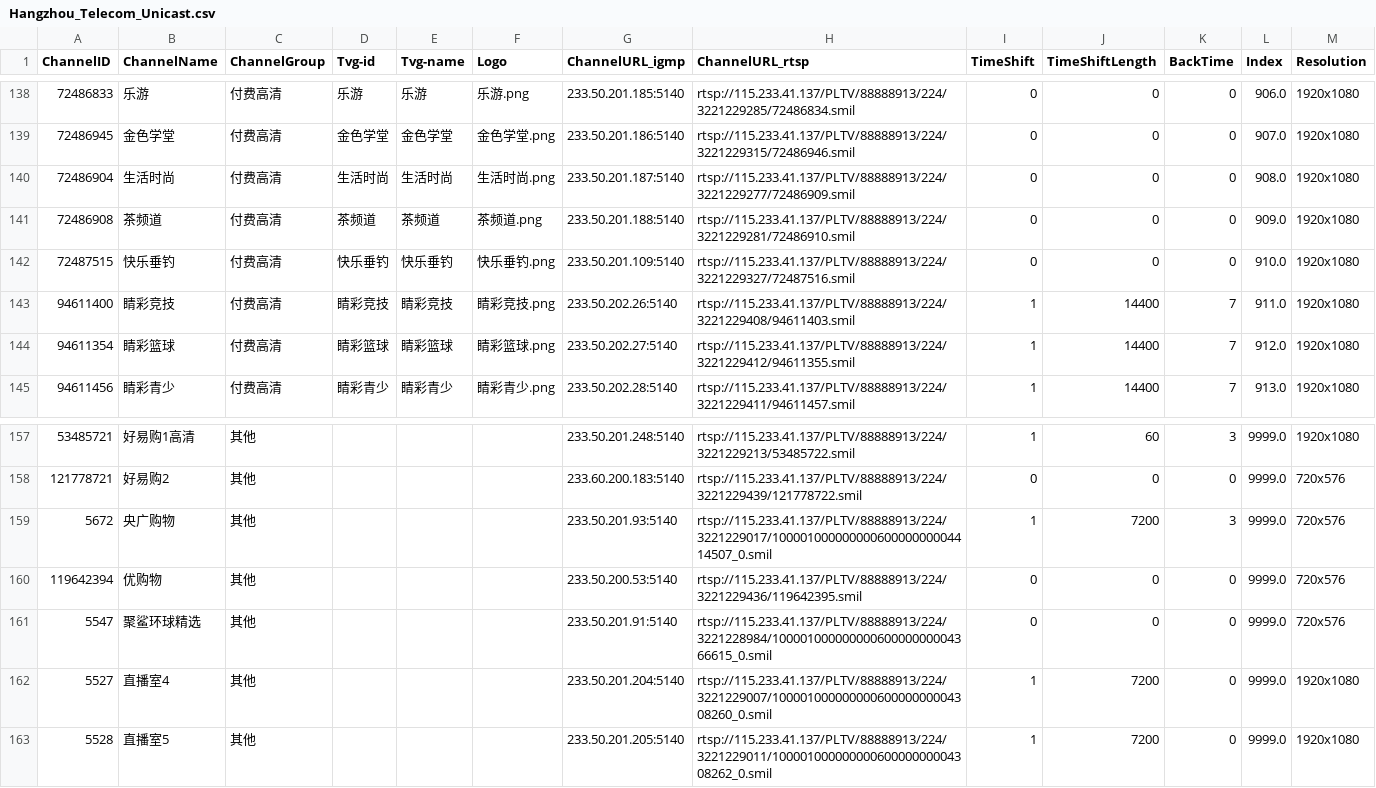
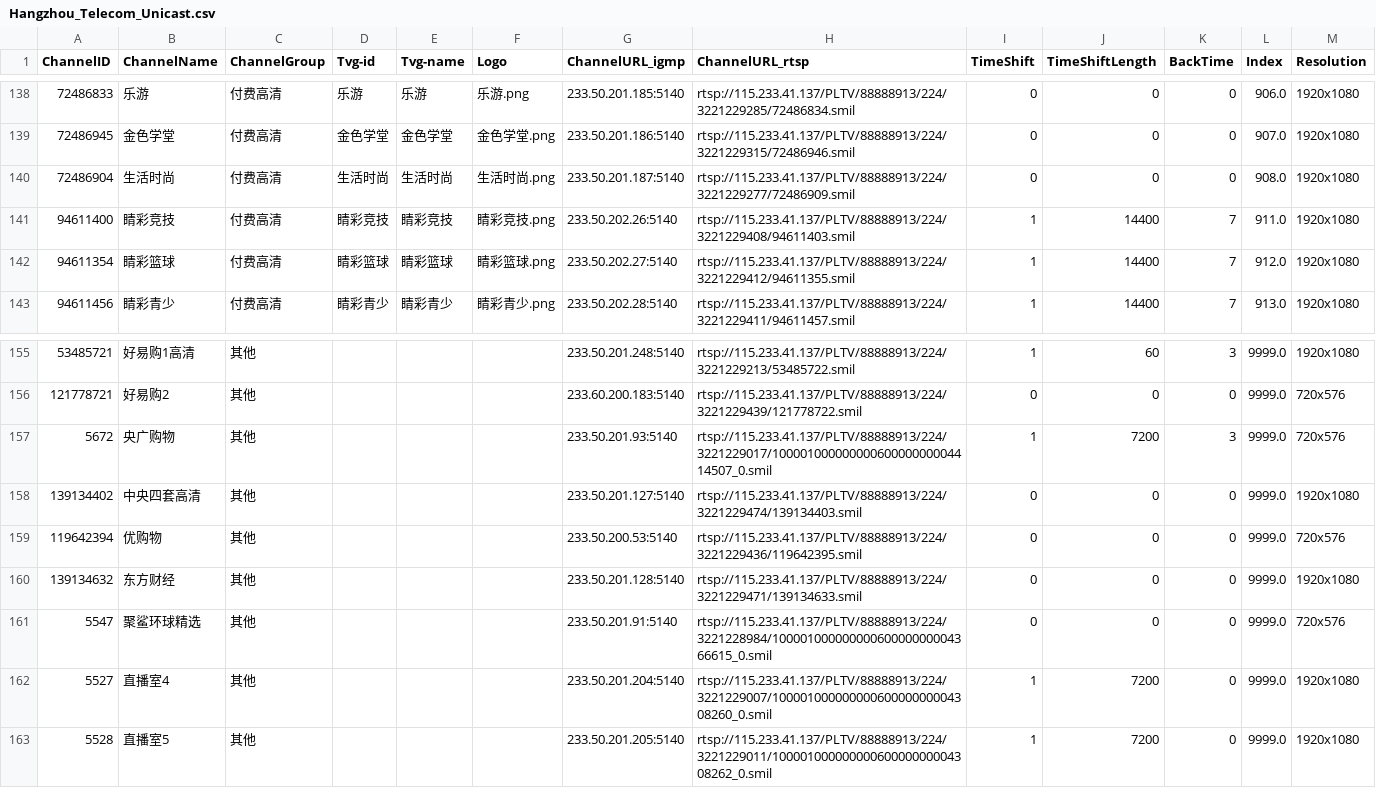
Before and after one commit to FHZDCJ/Zhejiang_Telecom_IPTV, a CSV file: Hangzhou_Unicast/Hangzhou_Telecom_Unicast.csv, drawn as a sheet; only a part is shown, gaps mark what is left out.

```diff
--- a/Hangzhou_Unicast/Hangzhou_Telecom_Unicast.csv
+++ b/Hangzhou_Unicast/Hangzhou_Telecom_Unicast.csv
@@ -140,4 +140,2 @@
 72486904,生活时尚,付费高清,生活时尚,生活时尚,生活时尚.png,233.50.201.187:5140,rtsp://115.233.41.137/PLTV/88888913/224/3221229277/72486909.smil,0,0,0,908.0,1920x1080
-72486908,茶频道,付费高清,茶频道,茶频道,茶频道.png,233.50.201.188:5140,rtsp://115.233.41.137/PLTV/88888913/224/3221229281/72486910.smil,0,0,0,909.0,1920x1080
-72487515,快乐垂钓,付费高清,快乐垂钓,快乐垂钓,快乐垂钓.png,233.50.201.109:5140,rtsp://115.233.41.137/PLTV/88888913/224/3221229327/72487516.smil,0,0,0,910.0,1920x1080
 94611400,睛彩竞技,付费高清,睛彩竞技,睛彩竞技,睛彩竞技.png,233.50.202.26:5140,rtsp://115.233.41.137/PLTV/88888913/224/3221229408/94611403.smil,1,14400,7,911.0,1920x1080
@@ -159,3 +157,5 @@
 5672,央广购物,其他,,,,233.50.201.93:5140,rtsp://115.233.41.137/PLTV/88888913/224/3221229017/10000100000000060000000004414507_0.smil,1,7200,3,9999.0,720x576
+139134402,中央四套高清,其他,,,,233.50.201.127:5140,rtsp://115.233.41.137/PLTV/88888913/224/3221229474/139134403.smil,0,0,0,9999.0,1920x1080
 119642394,优购物,其他,,,,233.50.200.53:5140,rtsp://115.233.41.137/PLTV/88888913/224/3221229436/119642395.smil,0,0,0,9999.0,720x576
+139134632,东方财经,其他,,,,233.50.201.128:5140,rtsp://115.233.41.137/PLTV/88888913/224/3221229471/139134633.smil,0,0,0,9999.0,1920x1080
 5547,聚鲨环球精选,其他,,,,233.50.201.91:5140,rtsp://115.233.41.137/PLTV/88888913/224/3221228984/10000100000000060000000004366615_0.smil,0,0,0,9999.0,720x576
```
Also changed, not shown: Hangzhou_Multicast_Unicast/Hangzhou_Multicast_Unicast.csv, Zhejiang_Multicast/IPTV_Channels.csv, 6 other files.
